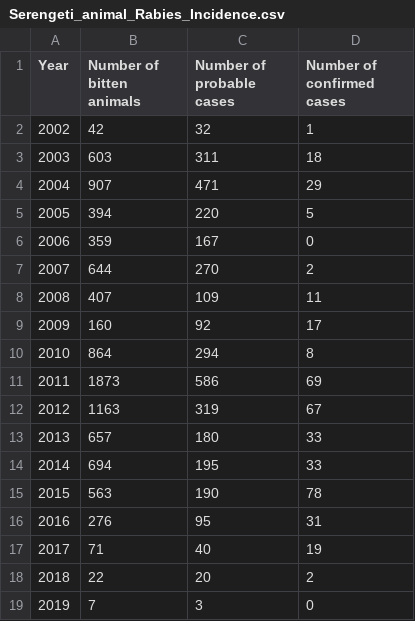
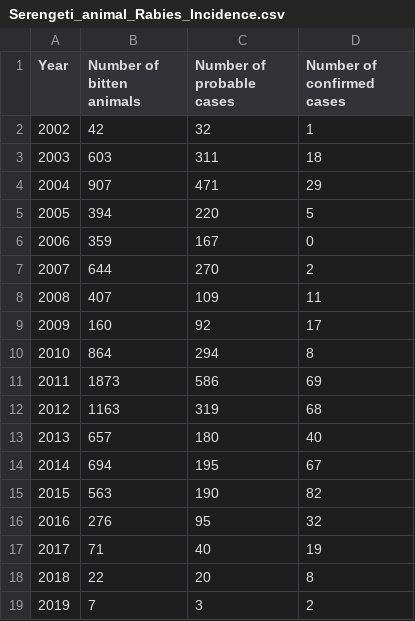
Before and after one commit to RabiesResearch/Serengeti_Review, a CSV file: output/Serengeti_animal_Rabies_Incidence.csv, drawn as a sheet.

Commit message:
New lab-confirmed cases added

```diff
--- a/output/Serengeti_animal_Rabies_Incidence.csv
+++ b/output/Serengeti_animal_Rabies_Incidence.csv
@@ -11,9 +11,9 @@
 "2011",1873,586,69
-"2012",1163,319,67
-"2013",657,180,33
-"2014",694,195,33
-"2015",563,190,78
-"2016",276,95,31
+"2012",1163,319,68
+"2013",657,180,40
+"2014",694,195,67
+"2015",563,190,82
+"2016",276,95,32
 "2017",71,40,19
-"2018",22,20,2
-"2019",7,3,0
+"2018",22,20,8
+"2019",7,3,2
```
Also changed, not shown: 13 other files.
